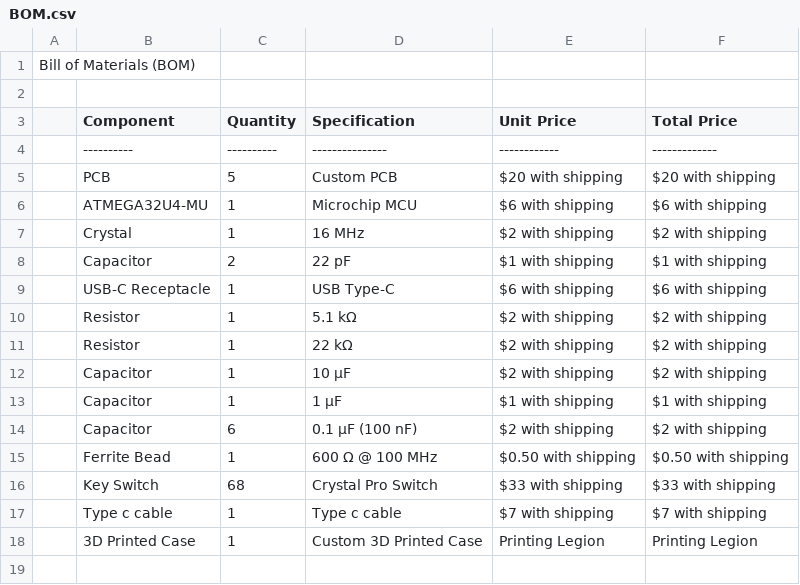
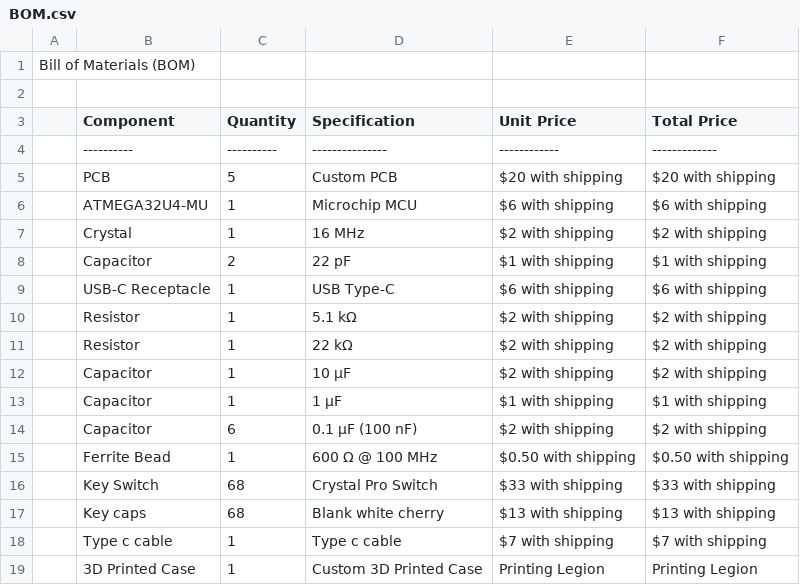
Before and after one commit to Ghost-af16/Core-65, a CSV file: BOM.csv, drawn as a sheet; the diff names each change by its address in the sheet, - before the commit and + after, or states it on an @@ line.

Commit message:
Update BOM.csv

```diff
--- a/BOM.csv
+++ b/BOM.csv
+row 17:  | Key caps | 68 | Blank white cherry | $13 with shipping | $13 with shipping
```
